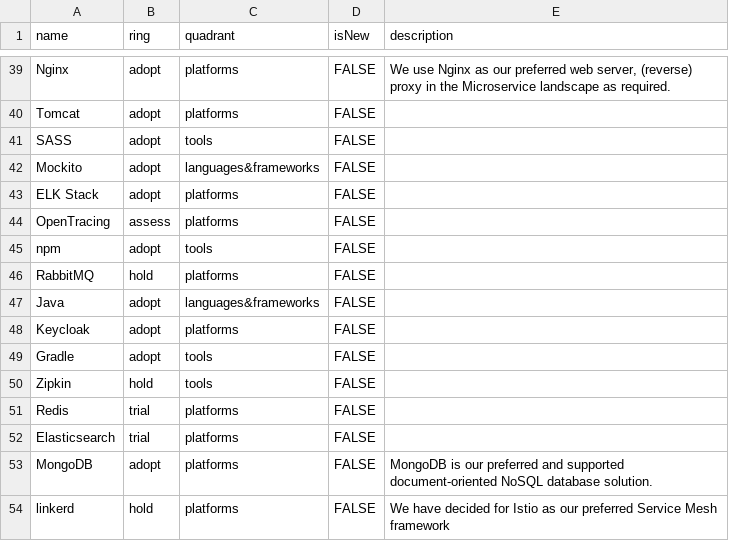
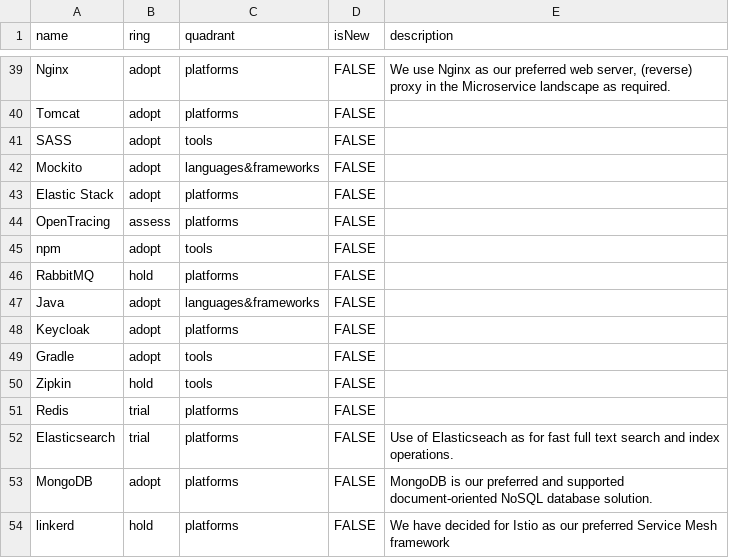
Before and after one commit to Interhyp/tech-radar, a CSV file: Interhyp Radar Volume 4 Q1 2022.csv, drawn as a sheet; only a part is shown, gaps mark what is left out.

Commit message:
Update Interhyp Radar Volume 4 Q1 2022.csv

```diff
--- a/Interhyp Radar Volume 4 Q1 2022.csv
+++ b/Interhyp Radar Volume 4 Q1 2022.csv
@@ -42,3 +42,3 @@ SASS,adopt,tools,FALSE,"",
 Mockito,adopt,languages&frameworks,FALSE,"",
-ELK Stack,adopt,platforms,FALSE,"",
+Elastic Stack,adopt,platforms,FALSE,"",
 OpenTracing,assess,platforms,FALSE,"",
@@ -51,3 +51,3 @@ Zipkin,hold,tools,FALSE,"",
 Redis,trial,platforms,FALSE,"",
-Elasticsearch,trial,platforms,FALSE,"",
+Elasticsearch,trial,platforms,FALSE,"Use of Elasticseach as for fast full text search and index operations.",
 MongoDB,adopt,platforms,FALSE,"MongoDB is our preferred and supported document-oriented NoSQL database solution.",
```
